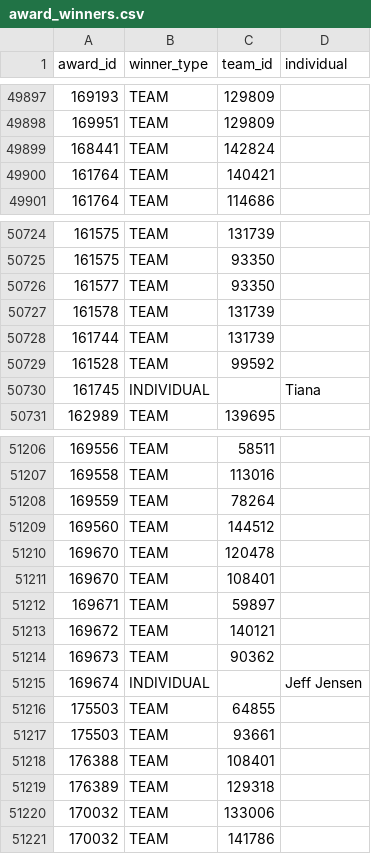
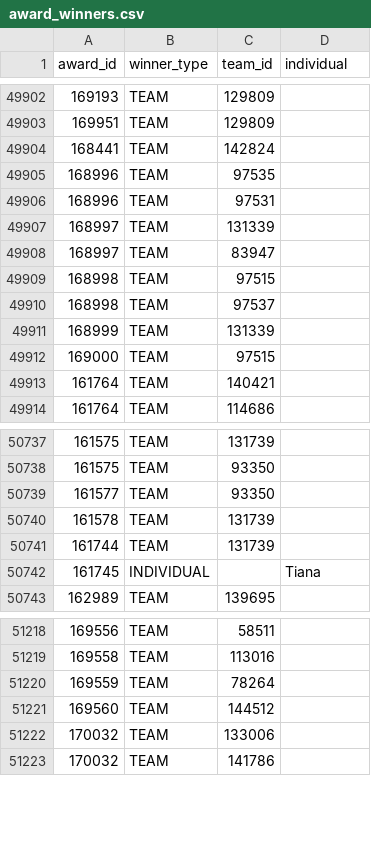
Before and after one commit to TRA-Vex/data, a CSV file: award_winners.csv, drawn as a sheet; only a part is shown, gaps mark what is left out; the diff covers the shown part only.

```diff
--- a/award_winners.csv
+++ b/award_winners.csv
@@ -49899,2 +49904,10 @@ award_id,winner_type,team_id,individual
 168441,TEAM,142824,
+168996,TEAM,97535,
+168996,TEAM,97531,
+168997,TEAM,131339,
+168997,TEAM,83947,
+168998,TEAM,97515,
+168998,TEAM,97537,
+168999,TEAM,131339,
+169000,TEAM,97515,
 161764,TEAM,140421,
@@ -50728,3 +50741,2 @@ award_id,winner_type,team_id,individual
 161744,TEAM,131739,
-161528,TEAM,99592,
 161745,INDIVIDUAL,,Tiana
@@ -51209,12 +51221,2 @@ award_id,winner_type,team_id,individual
 169560,TEAM,144512,
-169670,TEAM,120478,
-169670,TEAM,108401,
-169671,TEAM,59897,
-169672,TEAM,140121,
-169673,TEAM,90362,
-169674,INDIVIDUAL,,Jeff Jensen
-175503,TEAM,64855,
-175503,TEAM,93661,
-176388,TEAM,108401,
-176389,TEAM,129318,
 170032,TEAM,133006,
```
Also changed, not shown: 21 added rows and 4 moved rows elsewhere in this file, 3 other files.
